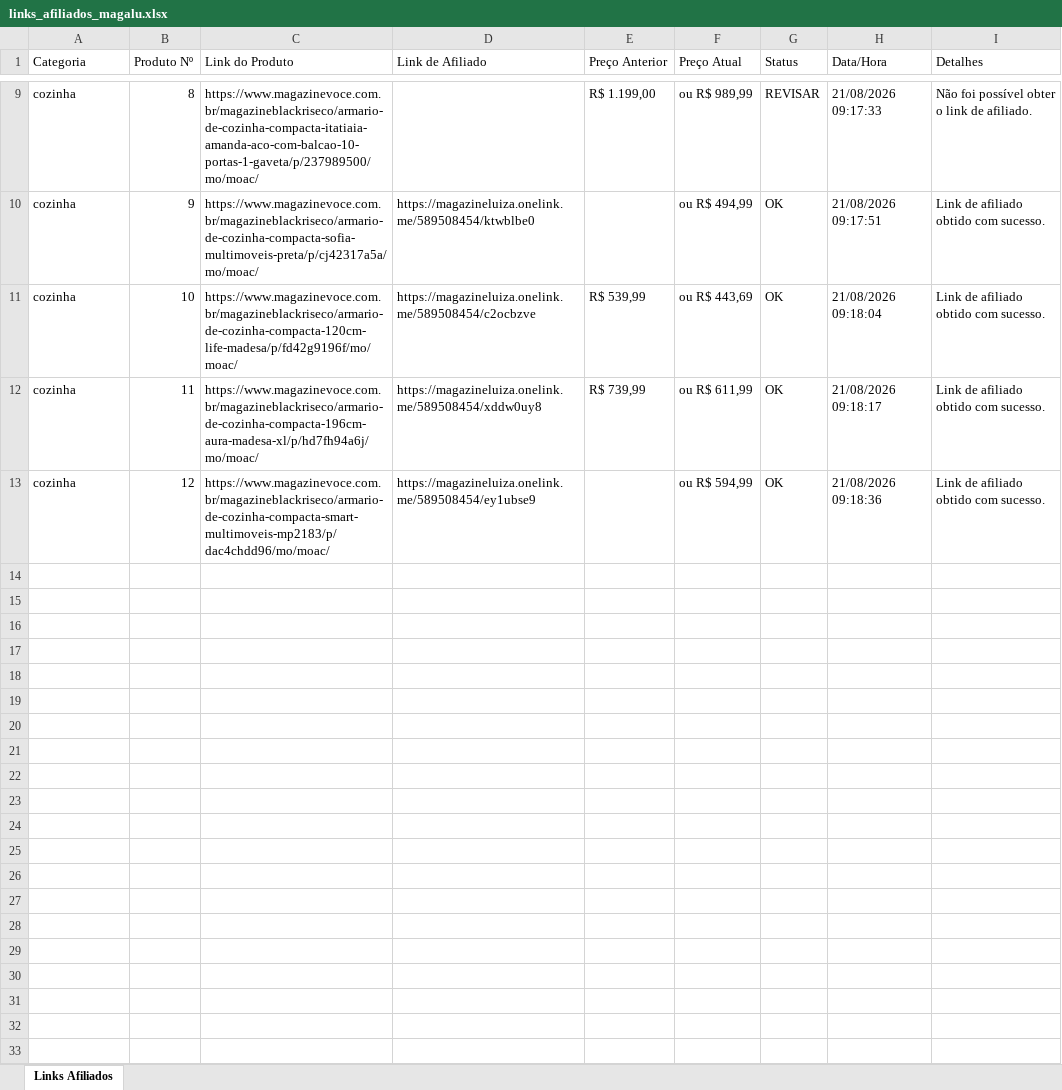
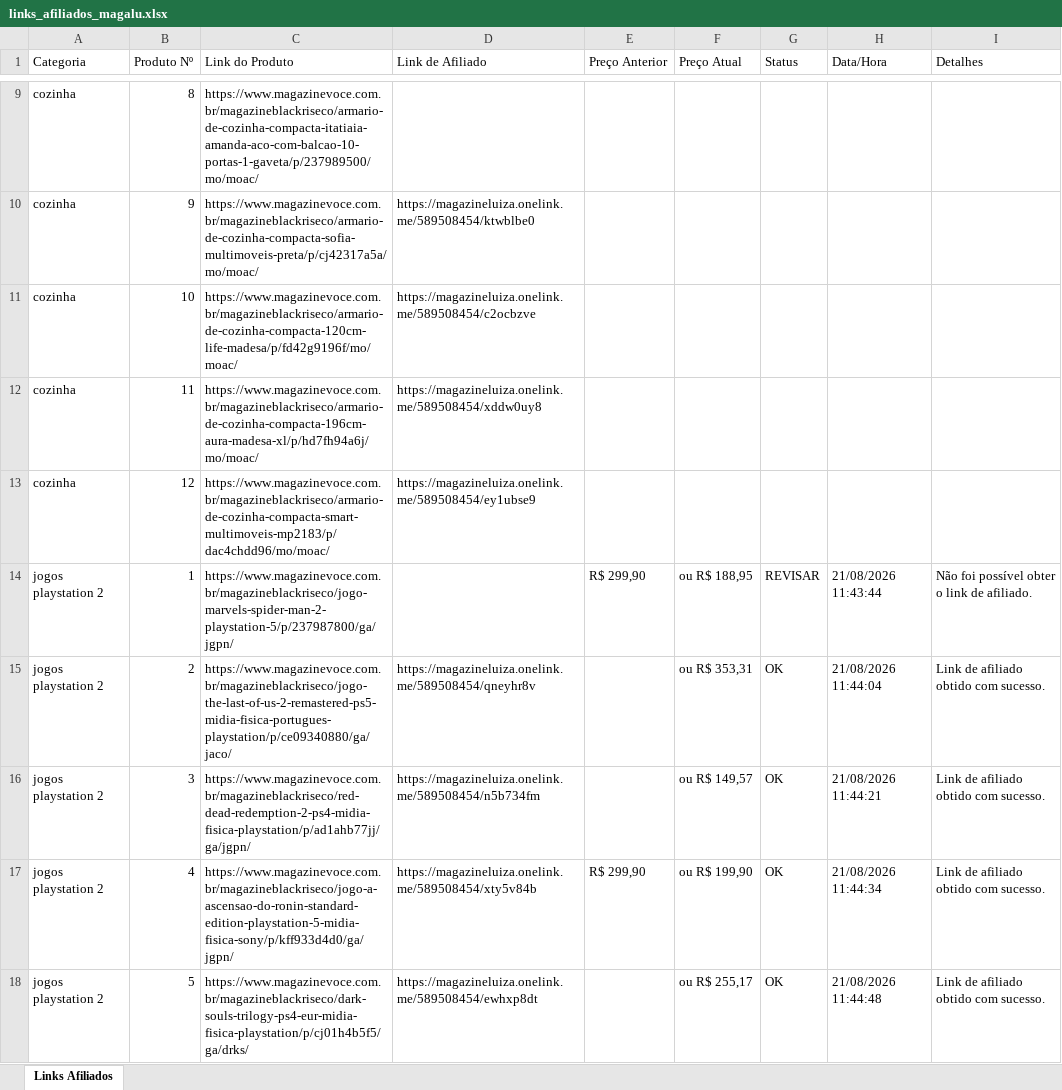
Before and after one commit to Affilimetrics/ecossistema, an Excel workbook: aflmain/links_afiliados_magalu.xlsx, sheet Links Afiliados, drawn as a sheet; only a part is shown, gaps mark what is left out; values as stored, in another font and other column widths than the file's, no borders; the diff covers the shown part only; the diff names each change by its address in the sheet, - before the commit and + after, or states it on an @@ line.

```diff
--- a/aflmain/links_afiliados_magalu.xlsx (sheet Links Afiliados)
+++ b/aflmain/links_afiliados_magalu.xlsx (sheet Links Afiliados)
-E9 (Preço Anterior): R$ 1.199,00
+E9 (Preço Anterior): (empty)
-F9 (Preço Atual): ou R$ 989,99
+F9 (Preço Atual): (empty)
-G9 (Status): REVISAR
+G9 (Status): (empty)
-H9 (Data/Hora): 21/08/2026 09:17:33
+H9 (Data/Hora): (empty)
-I9 (Detalhes): Não foi possível obter o link de afiliado.
+I9 (Detalhes): (empty)
-F10 (Preço Atual): ou R$ 494,99
+F10 (Preço Atual): (empty)
-G10:G13 (Status): OK
+G10:G13 (Status): (empty)
-H10 (Data/Hora): 21/08/2026 09:17:51
+H10 (Data/Hora): (empty)
-I10:I13 (Detalhes): Link de afiliado obtido com sucesso.
+I10:I13 (Detalhes): (empty)
-E11 (Preço Anterior): R$ 539,99
+E11 (Preço Anterior): (empty)
-F11 (Preço Atual): ou R$ 443,69
+F11 (Preço Atual): (empty)
-H11 (Data/Hora): 21/08/2026 09:18:04
+H11 (Data/Hora): (empty)
-E12 (Preço Anterior): R$ 739,99
+E12 (Preço Anterior): (empty)
-F12 (Preço Atual): ou R$ 611,99
+F12 (Preço Atual): (empty)
-H12 (Data/Hora): 21/08/2026 09:18:17
+H12 (Data/Hora): (empty)
-F13 (Preço Atual): ou R$ 594,99
+F13 (Preço Atual): (empty)
-H13 (Data/Hora): 21/08/2026 09:18:36
+H13 (Data/Hora): (empty)
+row 14: jogos playstation 2 | 1 | https://www.magazinevoce.com.br/magazineblackriseco/jogo-marvels-spider-man-2-playstation-5/p/237987800/ga/jgpn/ |  | R$ 299,90 | ou R$ 188,95 | REVISAR | 21/08/2026 11:43:44 | Não foi possível obter o link de afiliado.
+row 15: jogos playstation 2 | 2 | https://www.magazinevoce.com.br/magazineblackriseco/jogo-the-last-of-us-2-remastered-ps5-midia-fisica-portugues-playstation/p/ce09340880/ga/jaco/ | https://magazineluiza.onelink.me/589508454/qneyhr8v |  | ou R$ 353,31 | OK | 21/08/2026 11:44:04 | Link de afiliado obtido com sucesso.
+row 16: jogos playstation 2 | 3 | https://www.magazinevoce.com.br/magazineblackriseco/red-dead-redemption-2-ps4-midia-fisica-playstation/p/ad1ahb77jj/ga/jgpn/ | https://magazineluiza.onelink.me/589508454/n5b734fm |  | ou R$ 149,57 | OK | 21/08/2026 11:44:21 | Link de afiliado obtido com sucesso.
+row 17: jogos playstation 2 | 4 | https://www.magazinevoce.com.br/magazineblackriseco/jogo-a-ascensao-do-ronin-standard-edition-playstation-5-midia-fisica-sony/p/kff933d4d0/ga/jgpn/ | https://magazineluiza.onelink.me/589508454/xty5v84b | R$ 299,90 | ou R$ 199,90 | OK | 21/08/2026 11:44:34 | Link de afiliado obtido com sucesso.
+row 18: jogos playstation 2 | 5 | https://www.magazinevoce.com.br/magazineblackriseco/dark-souls-trilogy-ps4-eur-midia-fisica-playstation/p/cj01h4b5f5/ga/drks/ | https://magazineluiza.onelink.me/589508454/ewhxp8dt |  | ou R$ 255,17 | OK | 21/08/2026 11:44:48 | Link de afiliado obtido com sucesso.
```
Also changed, not shown: 15 added rows and 35 edited cells elsewhere in this sheet, 8 other files.
